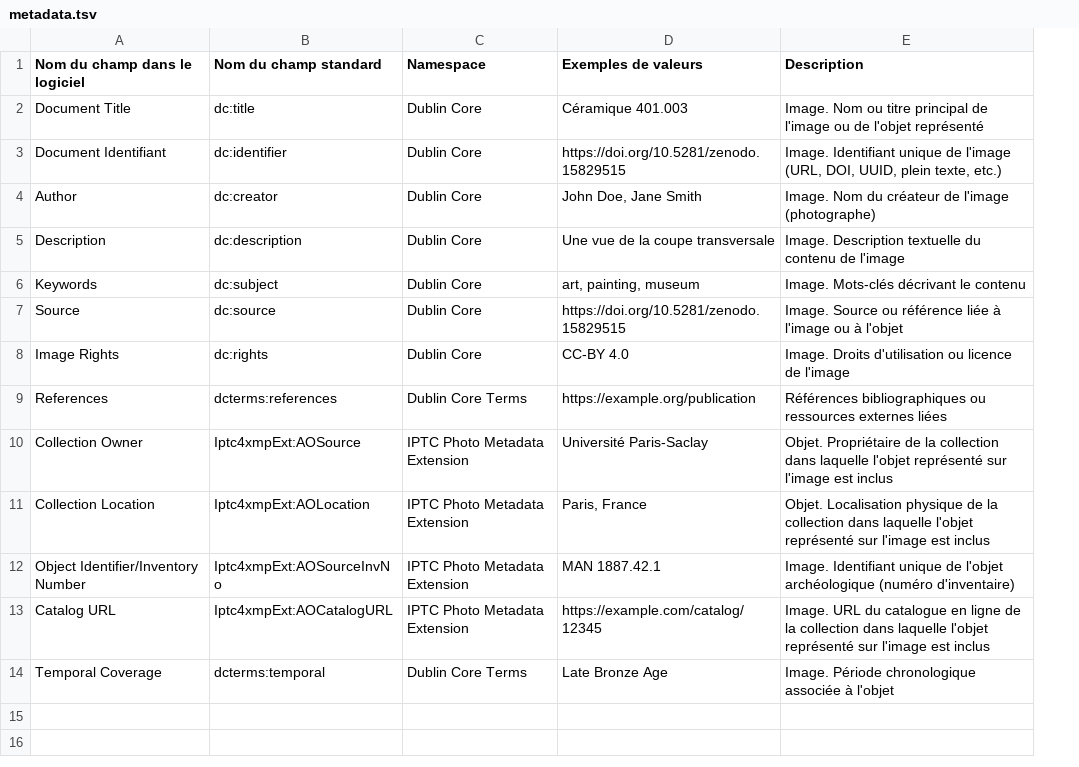
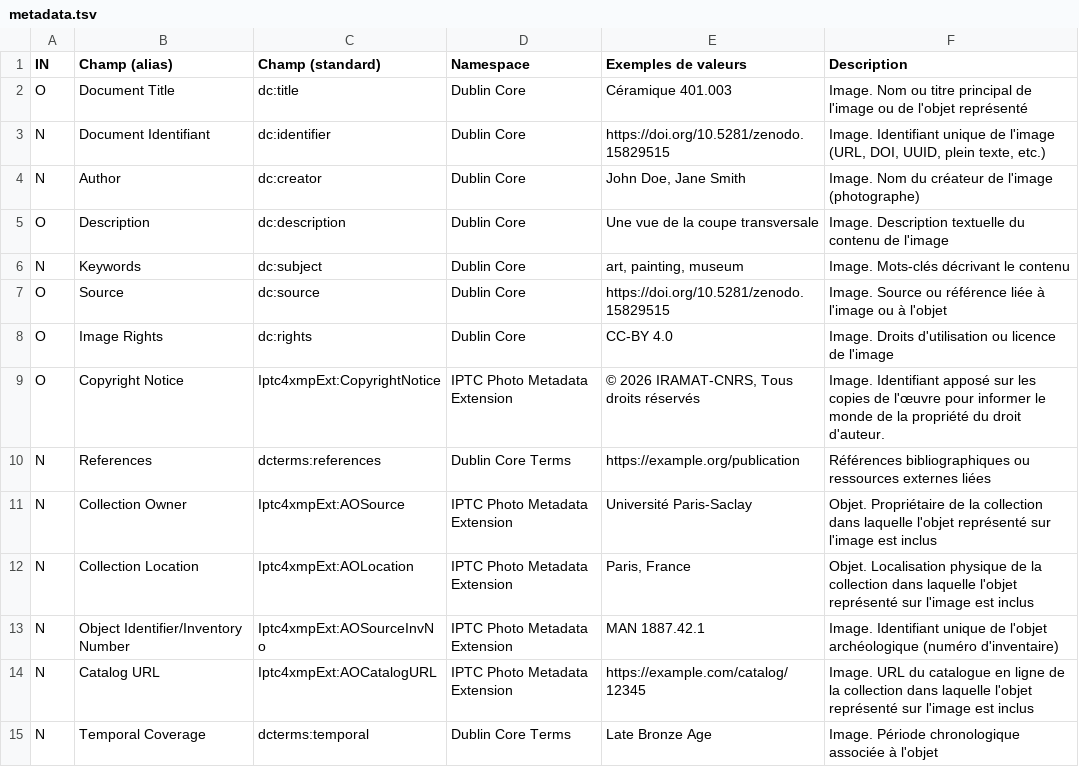
Before and after one commit to iramat/iramat-apps, a TSV file: static/data/metadata.tsv, drawn as a sheet; addresses are those after the commit; the diff names each change by its address in the sheet, - before the commit and + after, or states it on an @@ line.

Commit message:
updated metadata.tsv among others

```diff
--- a/static/data/metadata.tsv
+++ b/static/data/metadata.tsv
+column A (IN), rows 2-8: O | N | N | O | N | O | O; rows 10-15: all N
-B1: Nom du champ dans le logiciel
+B1: Champ (alias)
-C1: Nom du champ standard
+C1: Champ (standard)
+row 9: O | Copyright Notice | Iptc4xmpExt:CopyrightNotice | IPTC Photo Metadata Extension | © 2026 IRAMAT-CNRS, Tous droits réservés | Image. Identifiant apposé sur les copies de l'œuvre pour informer le monde de la propriété du droit d'auteur.
```
Also changed, not shown: 9 other files.
